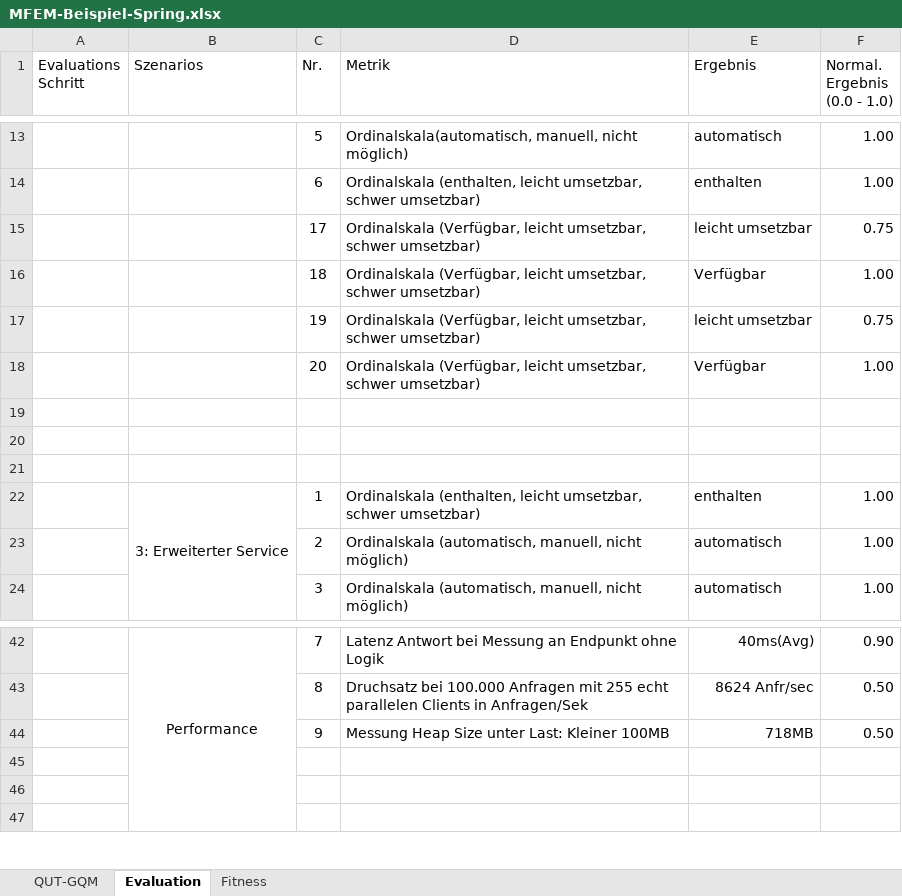
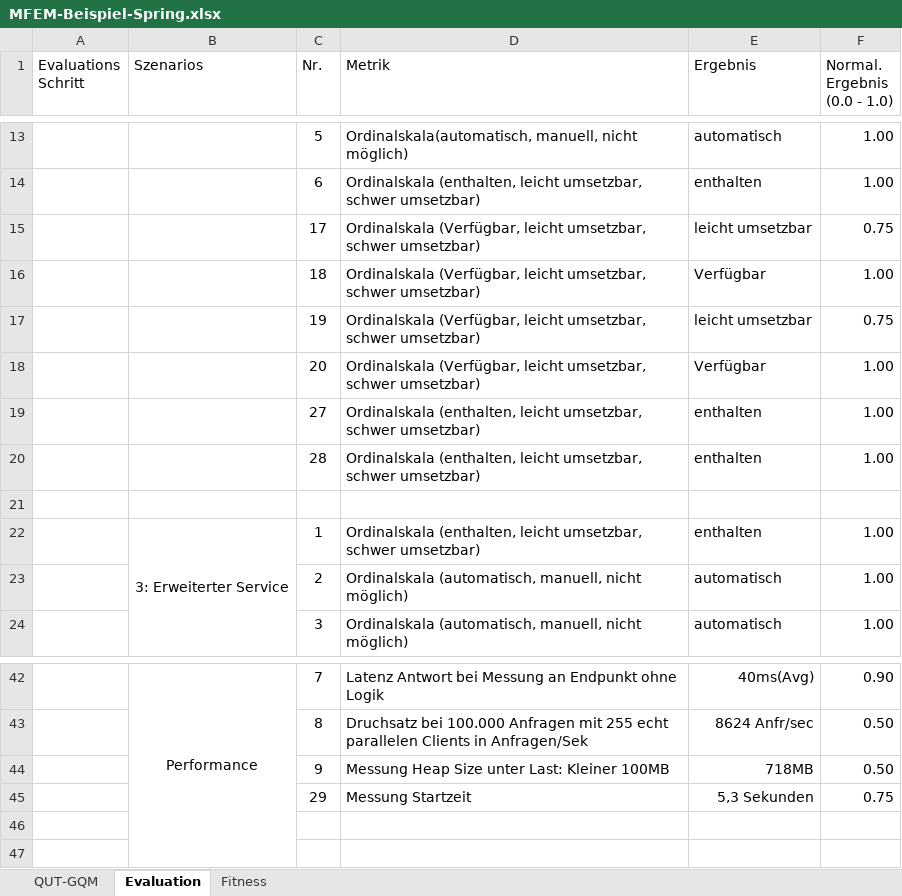
Before and after one commit to darenegade/ba, an Excel workbook: Sonstiges/MFEM-Beispiel-Spring.xlsx, sheet Evaluation, drawn as a sheet; only a part is shown, gaps mark what is left out; values as stored, in another font and other column widths than the file's, no borders; the diff names each change by its address in the sheet, - before the commit and + after, or states it on an @@ line.

```diff
--- a/Sonstiges/MFEM-Beispiel-Spring.xlsx (sheet Evaluation)
+++ b/Sonstiges/MFEM-Beispiel-Spring.xlsx (sheet Evaluation)
-row 19: (empty)
+row 19:  |  | 27 | Ordinalskala (enthalten, leicht umsetzbar, schwer umsetzbar) | enthalten | 1.00
-row 20: (empty)
+row 20:  |  | 28 | Ordinalskala (enthalten, leicht umsetzbar, schwer umsetzbar) | enthalten | 1.00
-row 45: (empty)
+row 45:  |  | 29 | Messung Startzeit | 5,3 Sekunden | 0.75
```
Also changed, not shown: sheet QUT-GQM, sheet Fitness, formulas that keep their value, charts or pictures, 8 other files.
